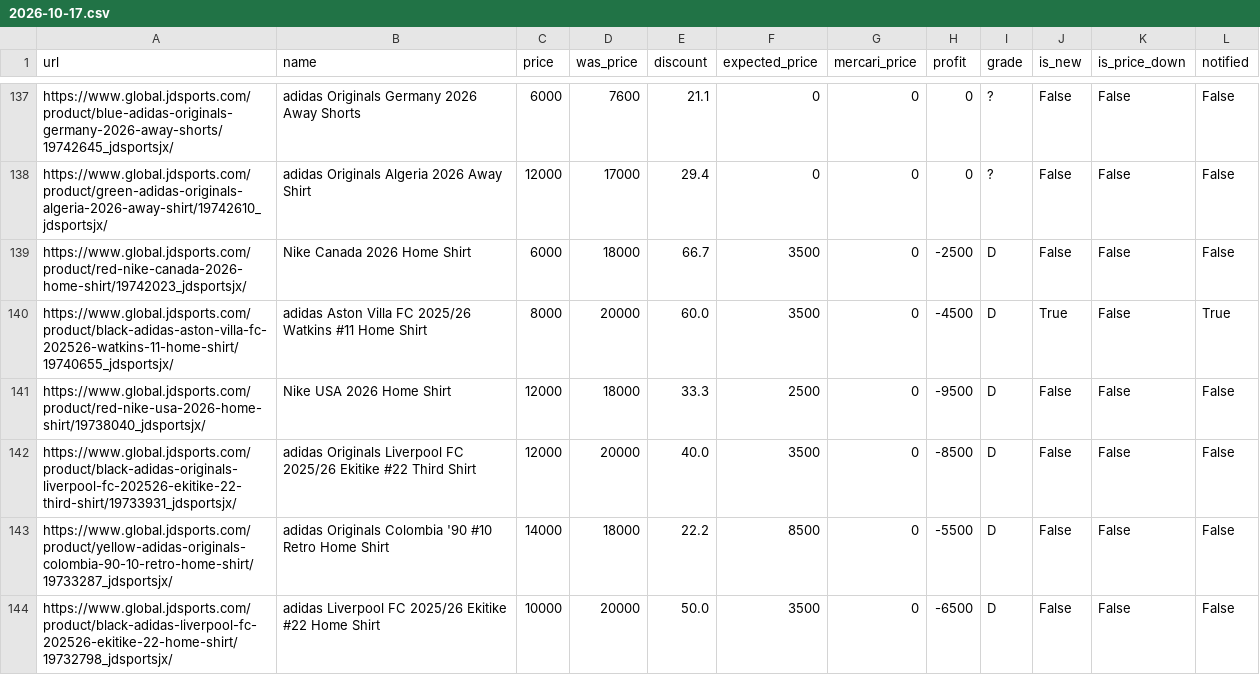
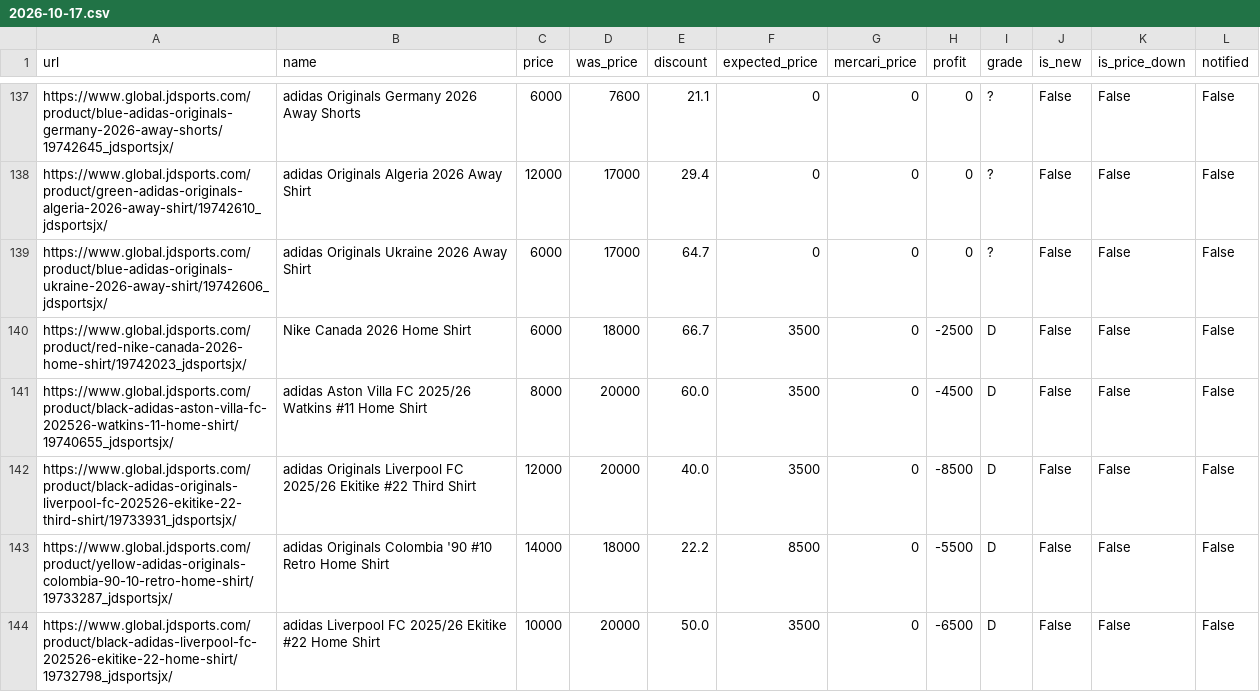
Before and after one commit to stonesidebear/jd-monitor, a CSV file: data/history_uniforms/2026-10-17.csv, drawn as a sheet; only a part is shown, gaps mark what is left out; the diff covers the shown part only.

```diff
--- a/data/history_uniforms/2026-10-17.csv
+++ b/data/history_uniforms/2026-10-17.csv
@@ -138,5 +138,5 @@ https://www.global.jdsports.com/product/blue-adidas-originals-germany-2026-away-
 https://www.global.jdsports.com/product/green-adidas-originals-algeria-2026-away-shirt/19742610_jdsportsjx/,adidas Originals Algeria 2026 Away Shirt,12000,17000,29.4,0,0,0,?,False,False,False
+https://www.global.jdsports.com/product/blue-adidas-originals-ukraine-2026-away-shirt/19742606_jdsportsjx/,adidas Originals Ukraine 2026 Away Shirt,6000,17000,64.7,0,0,0,?,False,False,False
 https://www.global.jdsports.com/product/red-nike-canada-2026-home-shirt/19742023_jdsportsjx/,Nike Canada 2026 Home Shirt,6000,18000,66.7,3500,0,-2500,D,False,False,False
-https://www.global.jdsports.com/product/black-adidas-aston-villa-fc-202526-watkins-11-home-shirt/19740655_jdsportsjx/,adidas Aston Villa FC 2025/26 Watkins #11 Home Shirt,8000,20000,60.0,3500,0,-4500,D,True,False,True
-https://www.global.jdsports.com/product/red-nike-usa-2026-home-shirt/19738040_jdsportsjx/,Nike USA 2026 Home Shirt,12000,18000,33.3,2500,0,-9500,D,False,False,False
+https://www.global.jdsports.com/product/black-adidas-aston-villa-fc-202526-watkins-11-home-shirt/19740655_jdsportsjx/,adidas Aston Villa FC 2025/26 Watkins #11 Home Shirt,8000,20000,60.0,3500,0,-4500,D,False,False,False
 https://www.global.jdsports.com/product/black-adidas-originals-liverpool-fc-202526-ekitike-22-third-shirt/19733931_jdsportsjx/,adidas Originals Liverpool FC 2025/26 Ekitike #22 Third Shirt,12000,20000,40.0,3500,0,-8500,D,False,False,False
```
Also changed, not shown: 2 removed rows, 3 moved rows and 122 edited cells elsewhere in this file, 1 other file.
